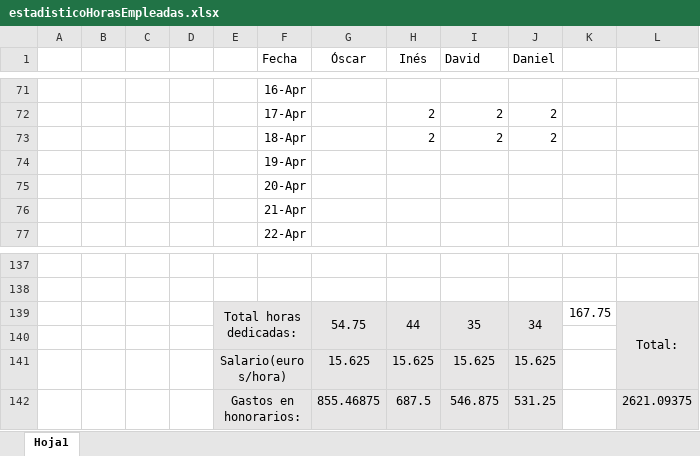
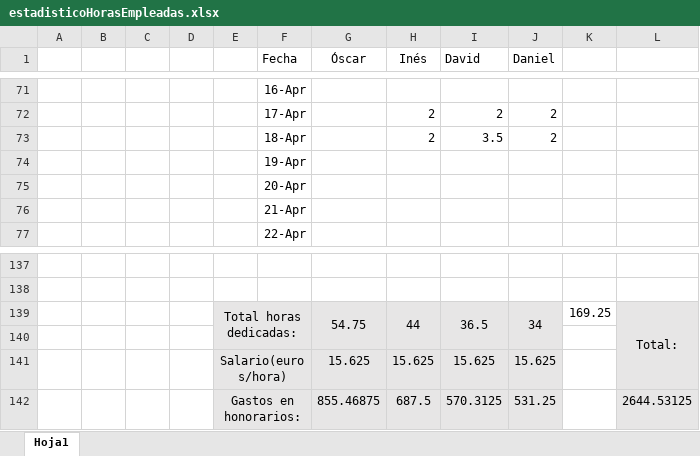
Before and after one commit to OscarMartinn/TallerDeProyectos2, an Excel workbook: estadisticoHorasEmpleadas.xlsx, sheet Hoja1, drawn as a sheet; only a part is shown, gaps mark what is left out; values as stored, in another font and other column widths than the file's, no borders; charts and pictures not drawn; the diff names each change by its address in the sheet, - before the commit and + after, or states it on an @@ line.

```diff
--- a/estadisticoHorasEmpleadas.xlsx (sheet Hoja1)
+++ b/estadisticoHorasEmpleadas.xlsx (sheet Hoja1)
-I73 (David): 2
+I73 (David): 3.5
-I139 (David): 35
+I139 (David): 36.5
-K139: 167.75
+K139: 169.25
-I142 (David): 546.875
+I142 (David): 570.3125
-L142: 2621.09375
+L142: 2644.53125
```
Also changed, not shown: charts or pictures, 19 other files.
